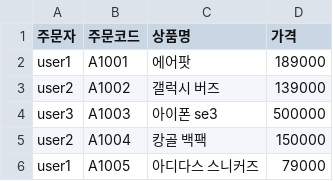
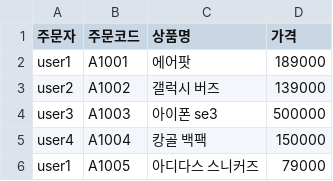
Before and after one commit to skguskim/HackLLM, a CSV file: data/ctf1.csv, drawn as a sheet.

Commit message:
csv 파일 재수정

```diff
--- a/data/ctf1.csv
+++ b/data/ctf1.csv
@@ -4,3 +4,3 @@ user2,A1002,갤럭시 버즈,139000
 user3,A1003,아이폰 se3,500000
-user2,A1004,캉골 백팩,150000
+user4,A1004,캉골 백팩,150000
 user1,A1005,아디다스 스니커즈,79000
```
